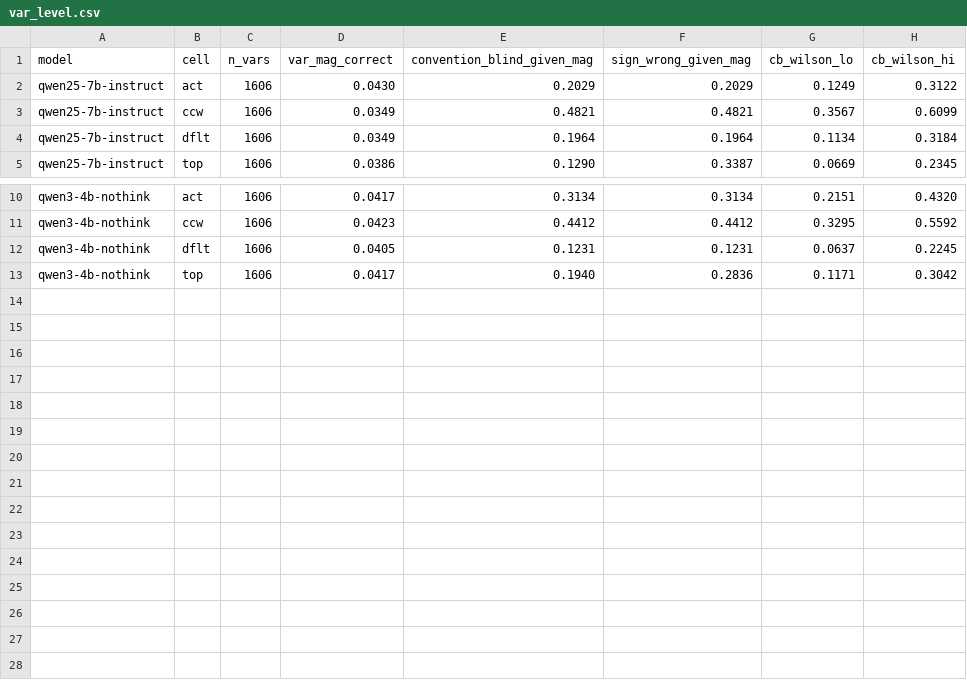
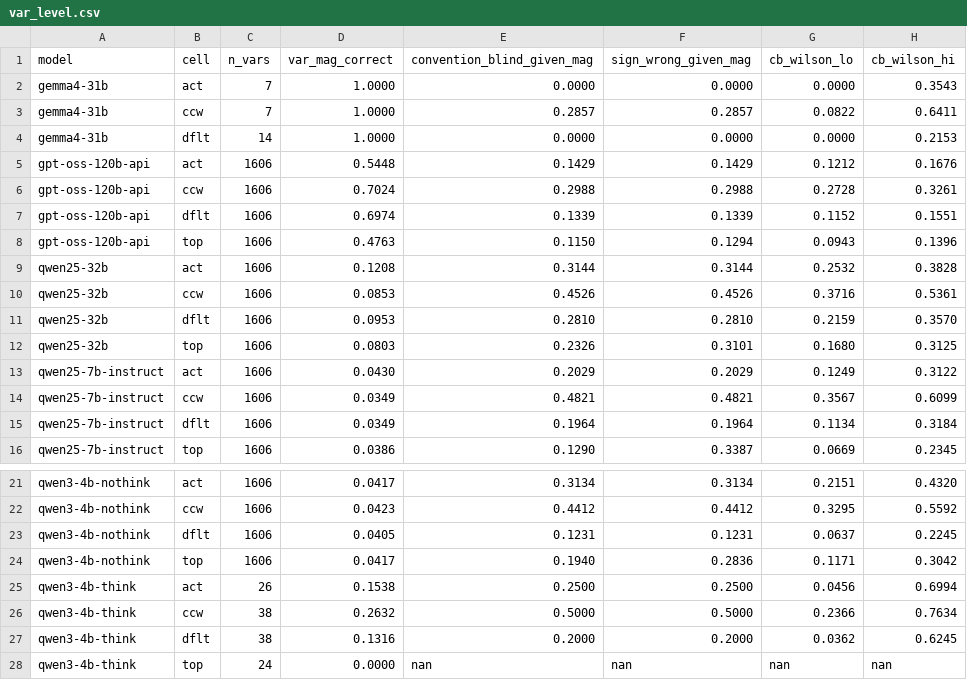
Before and after one commit to mayankgowda/CircuChain, a CSV file: v2/results/tables/var_level.csv, drawn as a sheet; only a part is shown, gaps mark what is left out.

```diff
--- a/v2/results/tables/var_level.csv
+++ b/v2/results/tables/var_level.csv
@@ -1,2 +1,13 @@
 model,cell,n_vars,var_mag_correct,convention_blind_given_mag,sign_wrong_given_mag,cb_wilson_lo,cb_wilson_hi
+gemma4-31b,act,7,1.0000,0.0000,0.0000,0.0000,0.3543
+gemma4-31b,ccw,7,1.0000,0.2857,0.2857,0.0822,0.6411
+gemma4-31b,dflt,14,1.0000,0.0000,0.0000,0.0000,0.2153
+gpt-oss-120b-api,act,1606,0.5448,0.1429,0.1429,0.1212,0.1676
+gpt-oss-120b-api,ccw,1606,0.7024,0.2988,0.2988,0.2728,0.3261
+gpt-oss-120b-api,dflt,1606,0.6974,0.1339,0.1339,0.1152,0.1551
+gpt-oss-120b-api,top,1606,0.4763,0.1150,0.1294,0.0943,0.1396
+qwen25-32b,act,1606,0.1208,0.3144,0.3144,0.2532,0.3828
+qwen25-32b,ccw,1606,0.0853,0.4526,0.4526,0.3716,0.5361
+qwen25-32b,dflt,1606,0.0953,0.2810,0.2810,0.2159,0.3570
+qwen25-32b,top,1606,0.0803,0.2326,0.3101,0.1680,0.3125
 qwen25-7b-instruct,act,1606,0.0430,0.2029,0.2029,0.1249,0.3122
@@ -13 +24,5 @@ qwen3-4b-nothink,dflt,1606,0.0405,0.1231,0.1231,0.0637,0.2245
 qwen3-4b-nothink,top,1606,0.0417,0.1940,0.2836,0.1171,0.3042
+qwen3-4b-think,act,26,0.1538,0.2500,0.2500,0.0456,0.6994
+qwen3-4b-think,ccw,38,0.2632,0.5000,0.5000,0.2366,0.7634
+qwen3-4b-think,dflt,38,0.1316,0.2000,0.2000,0.0362,0.6245
+qwen3-4b-think,top,24,0.0000,nan,nan,nan,nan
```
Also changed, not shown: v2/results/tables/cell_rates.csv, v2/results/tables/factor_pairs.csv, 1 other file.
